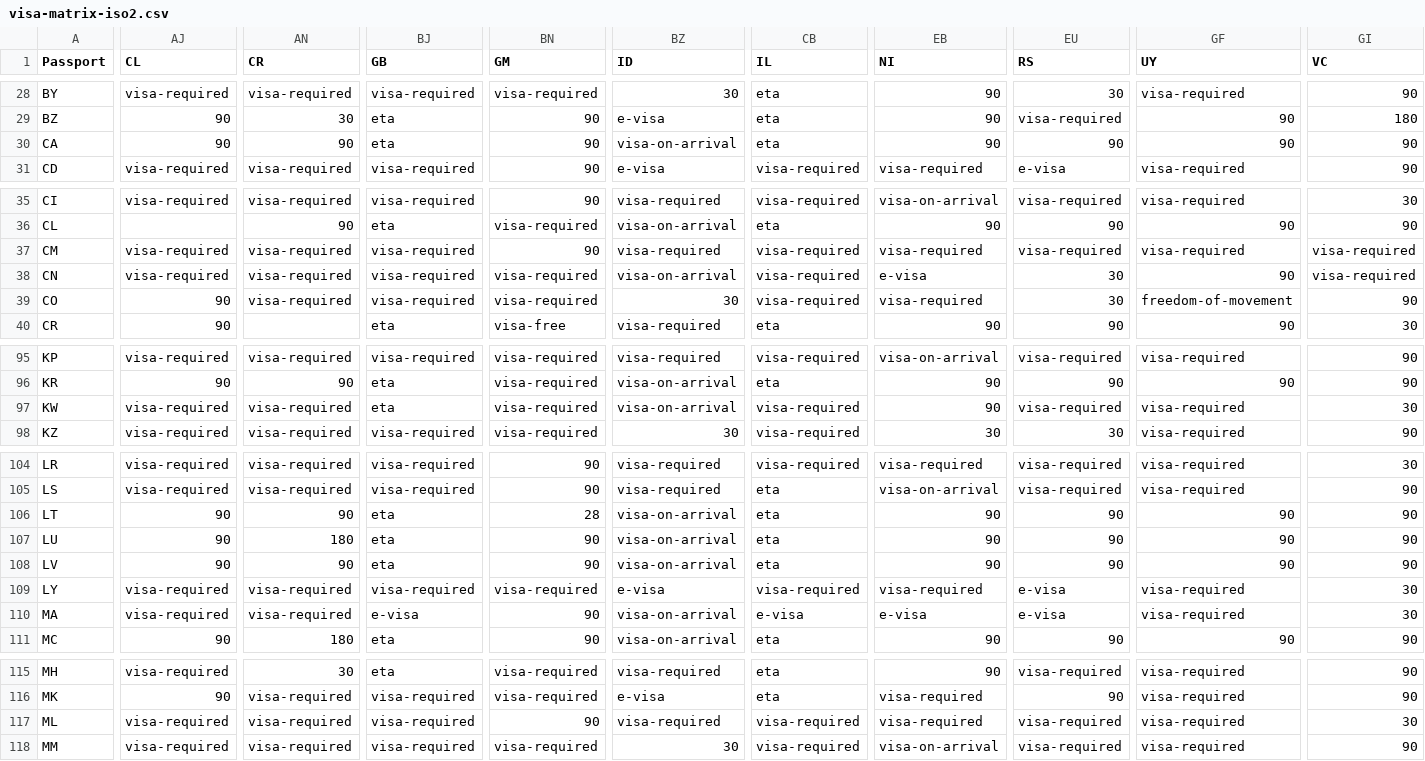
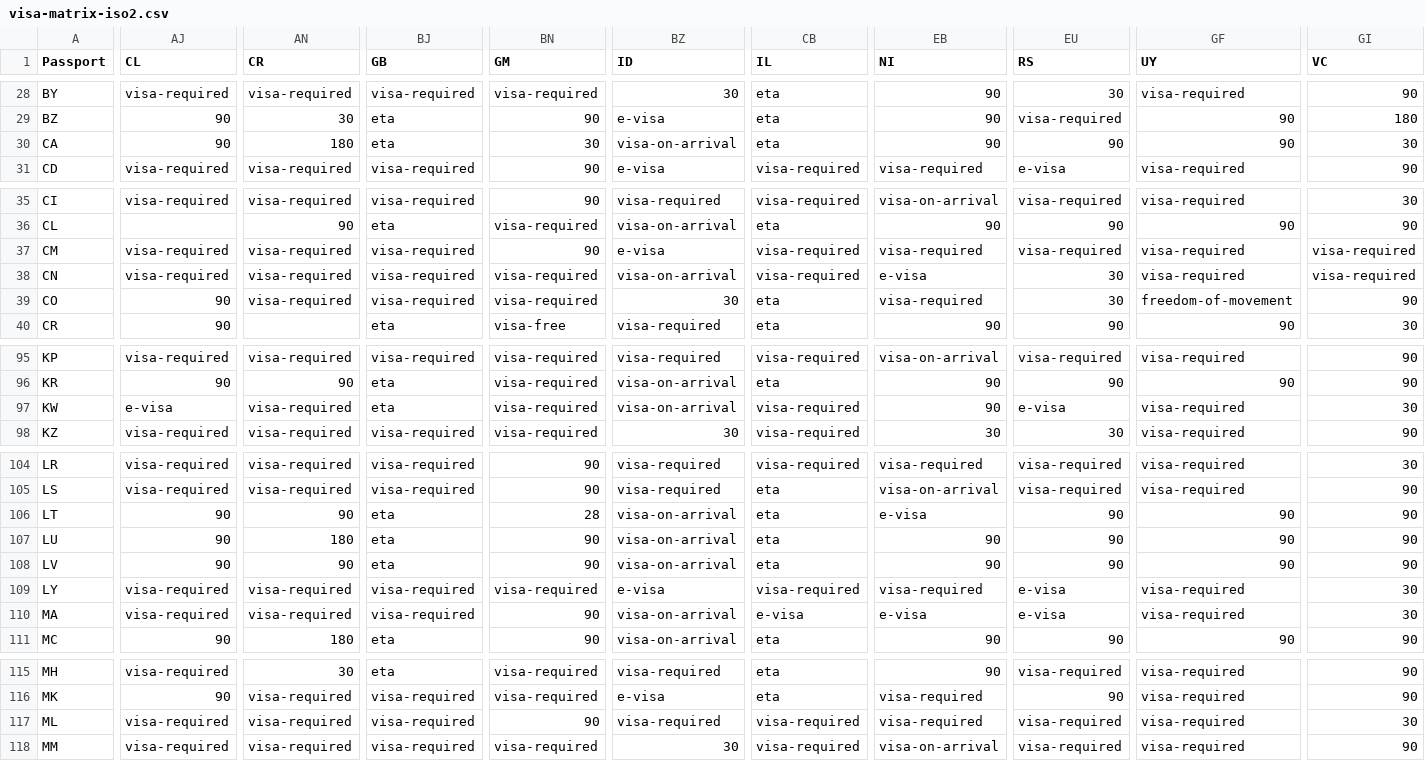
Before and after one commit to xpressmike/visa-matrix, a CSV file: data/visa-matrix-iso2.csv, drawn as a sheet; only a part is shown, gaps mark what is left out; the diff covers the shown part only; the diff names each change by its address in the sheet, - before the commit and + after, or states it on an @@ line.

```diff
--- a/data/visa-matrix-iso2.csv
+++ b/data/visa-matrix-iso2.csv
-AN30 (CR): 90
+AN30 (CR): 180
-BN30 (GM): 90
+BN30 (GM): 30
-GI30 (VC): 90
+GI30 (VC): 30
-BZ37 (ID): visa-required
+BZ37 (ID): e-visa
-GF38 (UY): 90
+GF38 (UY): visa-required
-CB39 (IL): visa-required
+CB39 (IL): eta
-AJ97 (CL): visa-required
+AJ97 (CL): e-visa
-EU97 (RS): visa-required
+EU97 (RS): e-visa
-EB106 (NI): 90
+EB106 (NI): e-visa
-BJ110 (GB): e-visa
+BJ110 (GB): visa-required
```
Also changed, not shown: 43 edited cells elsewhere in this file, data/visa-matrix-tidy.csv, 1 other file.
